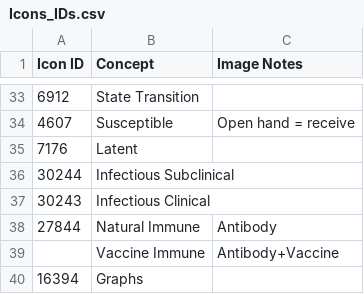
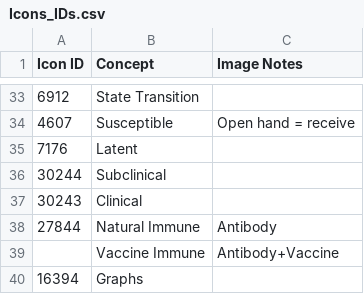
Before and after one commit to NAVADMC/ADSM, a CSV file: ADSM/Icons_IDs.csv, drawn as a sheet; only a part is shown, gaps mark what is left out.

Commit message:
#804 Remove "Infectious" word from population grammar.

```diff
--- a/ADSM/Icons_IDs.csv
+++ b/ADSM/Icons_IDs.csv
@@ -35,4 +35,4 @@ Icon ID,Concept,Image Notes
 7176,Latent,
-30244,Infectious Subclinical,
-30243,Infectious Clinical,
+30244,Subclinical,
+30243,Clinical,
 27844,Natural Immune,Antibody
```
Also changed, not shown: 3 other files.
